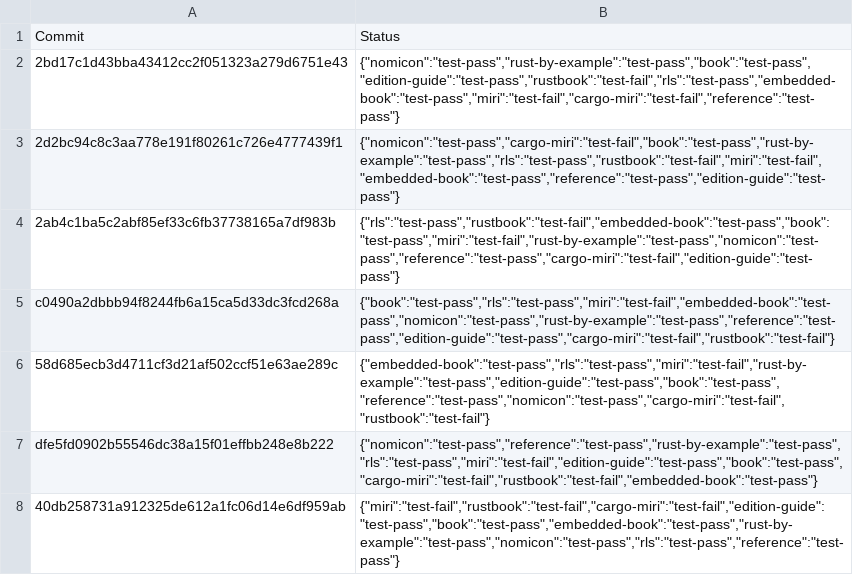
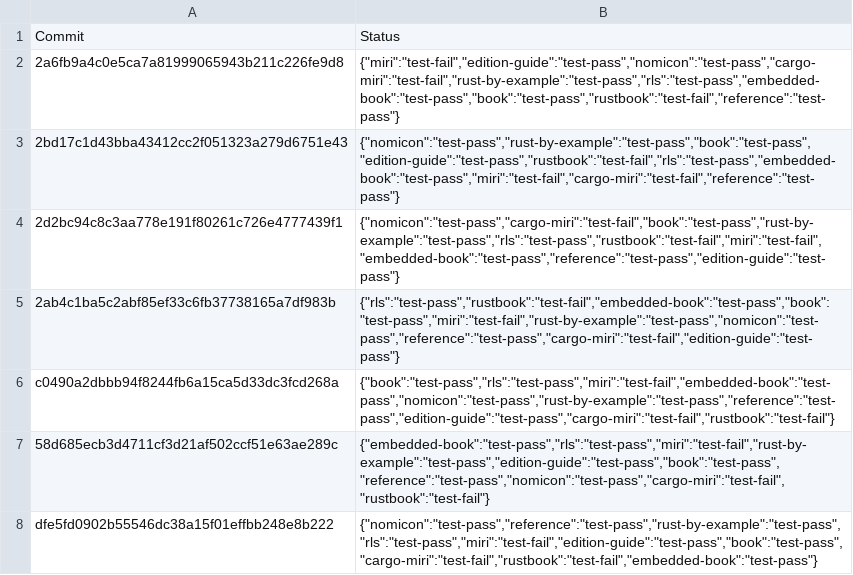
Before and after one commit to rust-lang-nursery/rust-toolstate, a TSV file: history/linux.tsv, drawn as a sheet; only a part is shown; the shorter side is filled out with more unchanged rows; the diff names each change by its address in the sheet, - before the commit and + after, or states it on an @@ line.

Commit message:
(linux CI update)

```diff
--- a/history/linux.tsv
+++ b/history/linux.tsv
+row 2: 2a6fb9a4c0e5ca7a81999065943b211c226fe9d8 | {"miri":"test-fail","edition-guide":"test-pass","nomicon":"test-pass","cargo-miri":"test-fail","rust-by-example":"test-pass","rls":"test-pass","embedded-book":"test-pass","book":"test-pass","rustbook":"test-fail","reference":"test-pass"}
```
